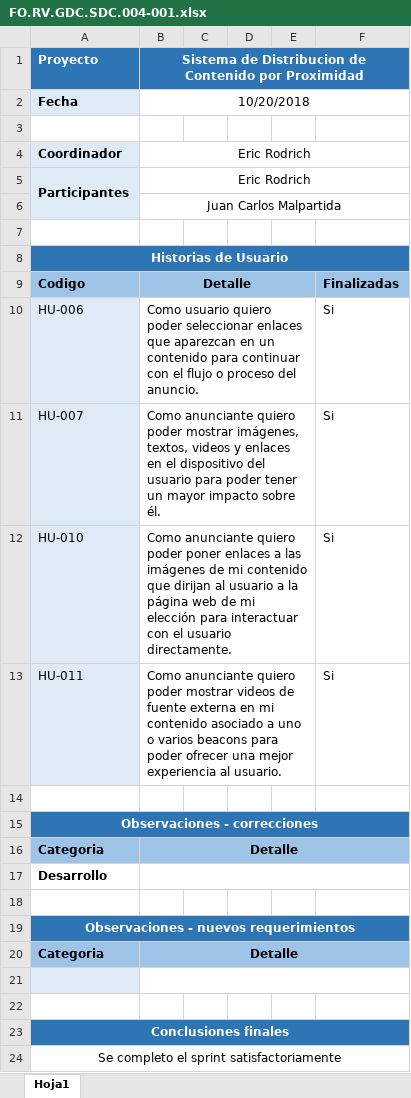
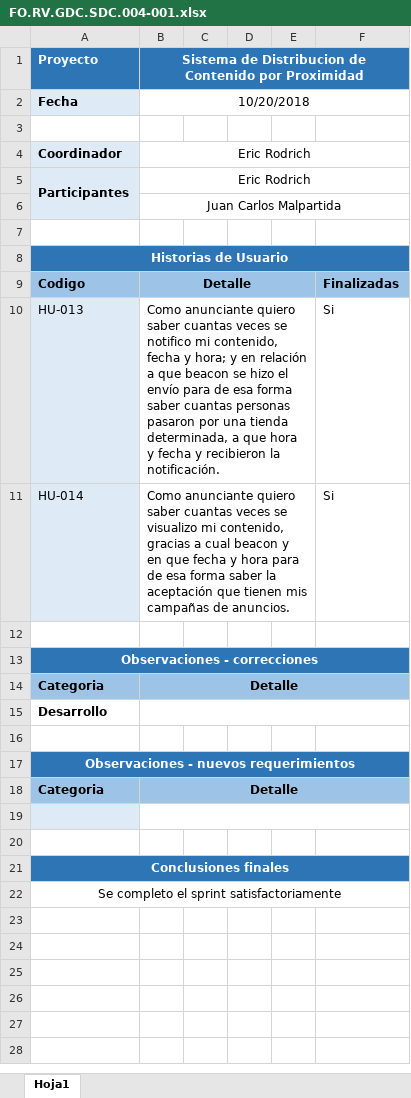
Before and after one commit to erodrich/sdc-docs, an Excel workbook: Sprint_4/FO.RV.GDC.SDC.004-001.xlsx, sheet Hoja1, drawn as a sheet; values as stored, in another font and other column widths than the file's, no borders; conditional formats not drawn; removed rows and columns are numbered as before the commit, all else as after; the diff names each change by its address in the sheet, - before the commit and + after, or states it on an @@ line.

```diff
--- a/Sprint_4/FO.RV.GDC.SDC.004-001.xlsx (sheet Hoja1)
+++ b/Sprint_4/FO.RV.GDC.SDC.004-001.xlsx (sheet Hoja1)
-row 10: HU-006 | Como usuario quiero poder seleccionar enlaces que aparezcan en un contenido para continuar con el flujo o proceso del anuncio. |  |  |  | Si
-row 11: HU-007 | Como anunciante quiero poder mostrar imágenes, textos, videos y enlaces en el dispositivo del usuario para poder tener un mayor impacto sobre él. |  |  |  | Si
-A10: HU-010
+A10: HU-013
-B10: …anunciante quiero poder poner enlaces a las imágenes de mi contenido que dirijan al usuario a la página web de mi elección para interactuar con el usuario directamente.
+B10: …anunciante quiero saber cuantas veces se notifico mi contenido, fecha y hora; y en relación a que beacon se hizo el envío para de esa forma saber cuantas personas pasaron por una tienda determinada, a que hora y fecha y recibieron la notificación.
-A11: HU-011
+A11: HU-014
-B11: …anunciante quiero poder mostrar videos de fuente externa en mi contenido asociado a uno o varios beacons para poder ofrecer una mejor experiencia al usuario.
+B11: …anunciante quiero saber cuantas veces se visualizo mi contenido, gracias a cual beacon y en que fecha y hora para de esa forma saber la aceptación que tienen mis campañas de anuncios.
```
Also changed, not shown: Sprint_4/FO.BD.GDC.SDC.004-001.xlsx, 7 other files.
